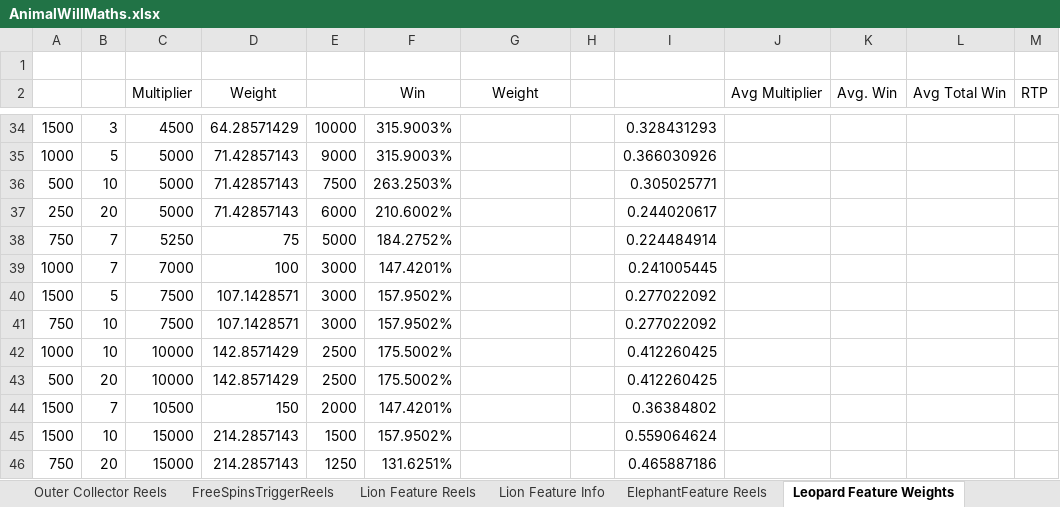
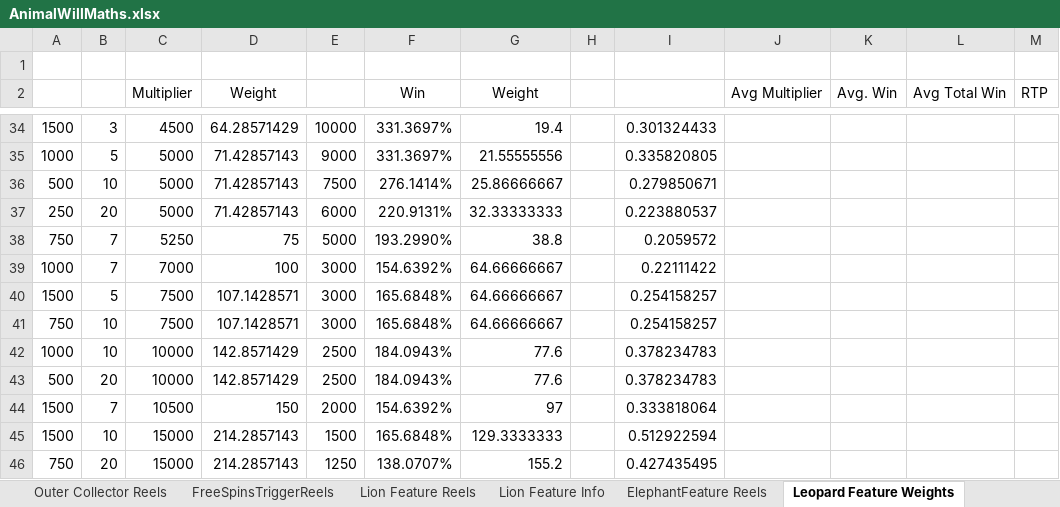
Before and after one commit to microchelick43018/AnimalWill, an Excel workbook: AnimalWill/AnimalWillMaths.xlsx, sheet Leopard Feature Weights, drawn as a sheet; only a part is shown, gaps mark what is left out; values as stored, in another font and other column widths than the file's, no borders; the diff covers the shown part only; the diff names each change by its address in the sheet, - before the commit and + after, or states it on an @@ line.

```diff
--- a/AnimalWill/AnimalWillMaths.xlsx (sheet Leopard Feature Weights)
+++ b/AnimalWill/AnimalWillMaths.xlsx (sheet Leopard Feature Weights)
-F34:F35 (Win): 315.9003%
+F34:F35 (Win): 331.3697%
-G34 (Weight): (empty)
+G34 (Weight): 19.4
-I34: 0.328431293
+I34: 0.301324433
-G35 (Weight): (empty)
+G35 (Weight): 21.55555556
-I35: 0.366030926
+I35: 0.335820805
-F36 (Win): 263.2503%
+F36 (Win): 276.1414%
-G36 (Weight): (empty)
+G36 (Weight): 25.86666667
-I36: 0.305025771
+I36: 0.279850671
-F37 (Win): 210.6002%
+F37 (Win): 220.9131%
-G37 (Weight): (empty)
+G37 (Weight): 32.33333333
-I37: 0.244020617
+I37: 0.223880537
-F38 (Win): 184.2752%
+F38 (Win): 193.2990%
-G38 (Weight): (empty)
+G38 (Weight): 38.8
-I38: 0.224484914
+I38: 0.2059572
-F39 (Win): 147.4201%
+F39 (Win): 154.6392%
-G39:G41 (Weight): (empty)
+G39:G41 (Weight): 64.66666667
-I39: 0.241005445
+I39: 0.22111422
-F40:F41 (Win): 157.9502%
+F40:F41 (Win): 165.6848%
-I40:I41: 0.277022092
+I40:I41: 0.254158257
-F42:F43 (Win): 175.5002%
+F42:F43 (Win): 184.0943%
-G42:G43 (Weight): (empty)
+G42:G43 (Weight): 77.6
-I42:I43: 0.412260425
+I42:I43: 0.378234783
-F44 (Win): 147.4201%
+F44 (Win): 154.6392%
-G44 (Weight): (empty)
+G44 (Weight): 97
-I44: 0.36384802
+I44: 0.333818064
-F45 (Win): 157.9502%
+F45 (Win): 165.6848%
-G45 (Weight): (empty)
+G45 (Weight): 129.3333333
-I45: 0.559064624
+I45: 0.512922594
-F46 (Win): 131.6251%
+F46 (Win): 138.0707%
-G46 (Weight): (empty)
+G46 (Weight): 155.2
-I46: 0.465887186
+I46: 0.427435495
```
Also changed, not shown: 1 added row, 1 removed row and 82 edited cells elsewhere in this sheet.
